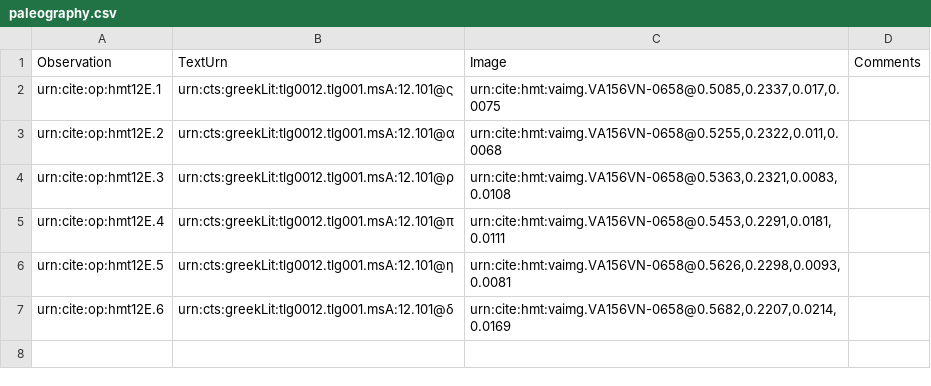
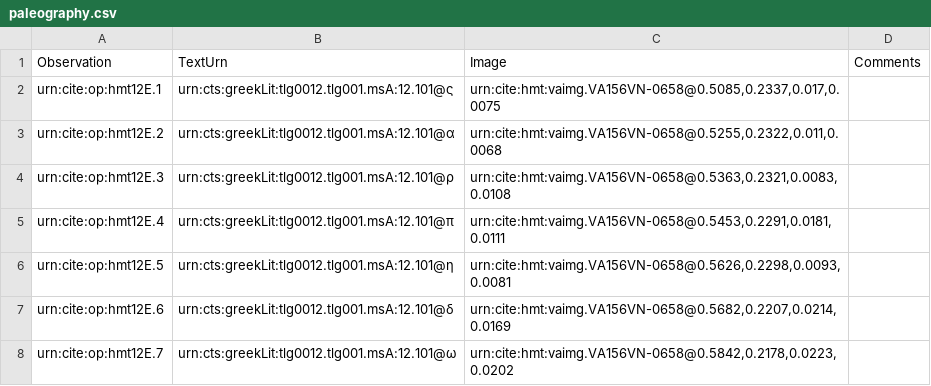
Before and after one commit to HMT-seminar-2014/hmt-12E, a CSV file: collections/paleography.csv, drawn as a sheet; the diff names each change by its address in the sheet, - before the commit and + after, or states it on an @@ line.

Commit message:
Update paleography.csv

```diff
--- a/collections/paleography.csv
+++ b/collections/paleography.csv
+row 8: urn:cite:op:hmt12E.7 | urn:cts:greekLit:tlg0012.tlg001.msA:12.101@ω | urn:cite:hmt:vaimg.VA156VN-0658@0.5842,0.2178,0.0223,0.0202
```
